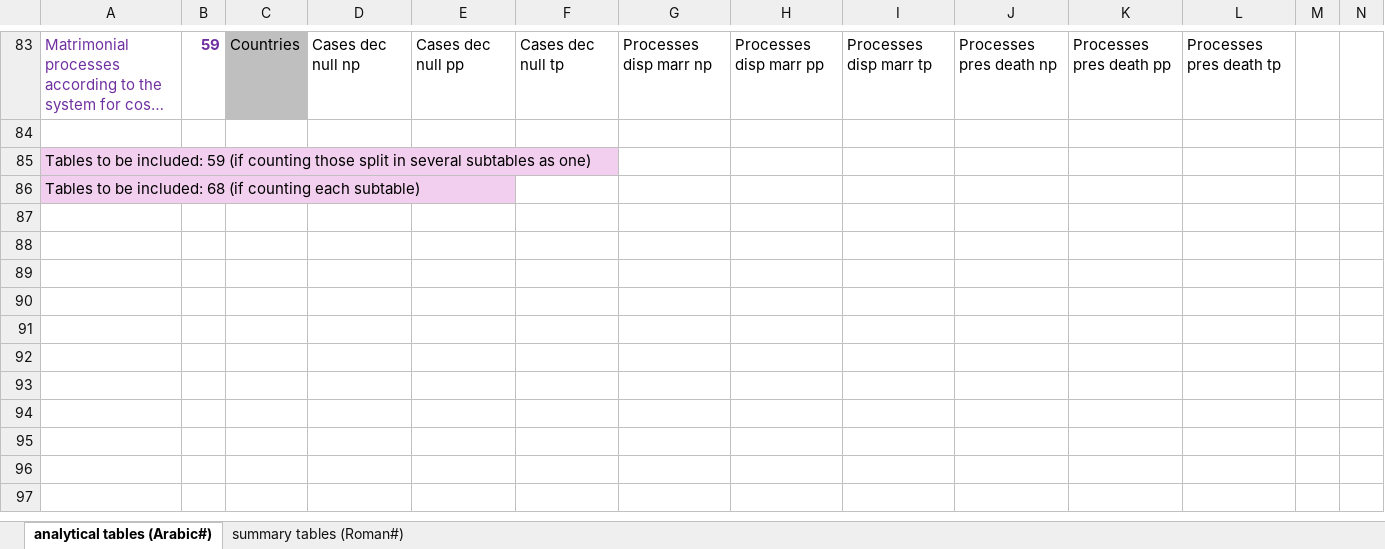
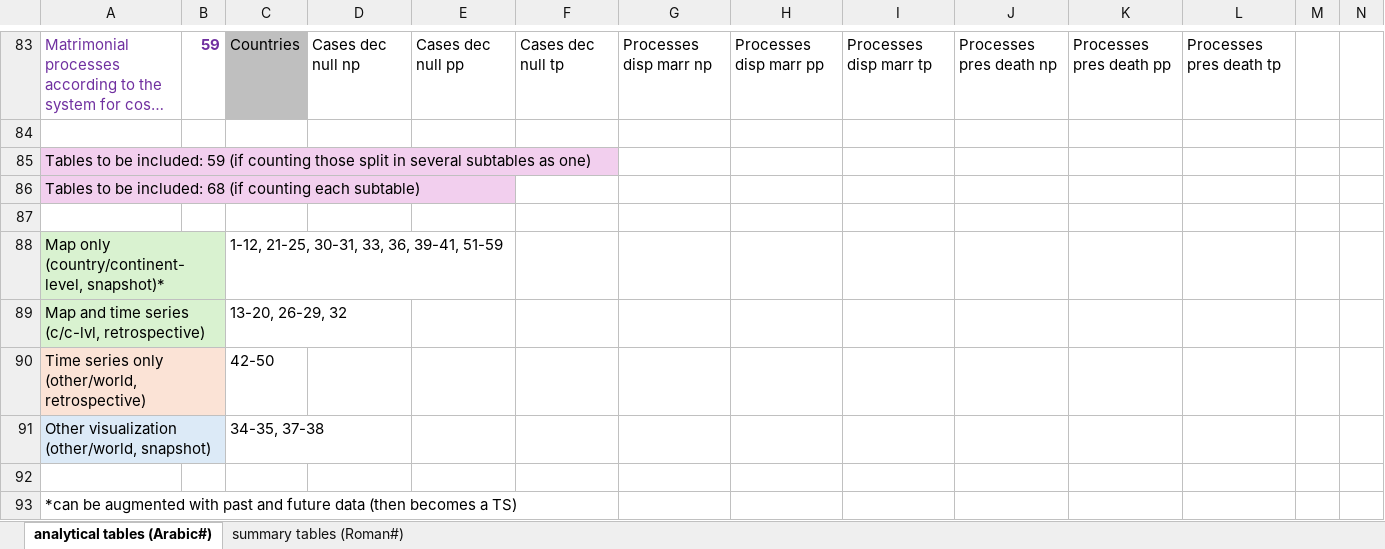
Before and after one commit to ClaudiaSchiavetti/Consulting_Catholic_Church, an Excel workbook: data overview.xlsx, sheet analytical tables (Arabic#), drawn as a sheet; only a part is shown, gaps mark what is left out; long unchanged cells end in …; values as stored, in another font and other column widths than the file's, no borders; conditional formats not drawn; rows hold the shown columns only; the diff names each change by its address in the sheet, - before the commit and + after, or states it on an @@ line.

Commit message:
grouped tables according to type

```diff
--- a/data overview.xlsx (sheet analytical tables (Arabic#))
+++ b/data overview.xlsx (sheet analytical tables (Arabic#))
+row 87: (empty)
+row 88: Map only (country/continent-level, snapshot)* |  | 1-12, 21-25, 30-31, 33, 36, 39-41, 51-59
+row 89: Map and time series (c/c-lvl, retrospective) |  | 13-20, 26-29, 32
+row 90: Time series only (other/world, retrospective) |  | 42-50
+row 91: Other visualization (other/world, snapshot) |  | 34-35, 37-38
+row 92: (empty)
+row 93: *can be augmented with past and future data (then becomes a TS)
```
Also changed, not shown: sheet summary tables (Roman#).
